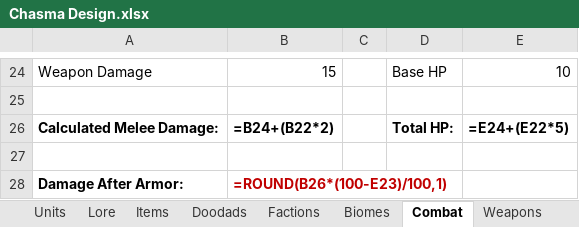
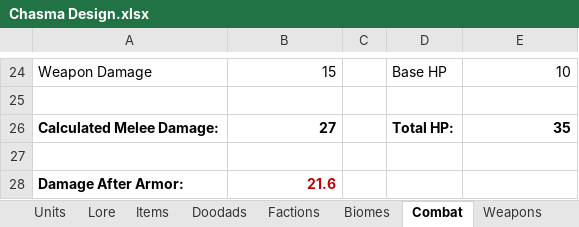
Before and after one commit to Matt1965/chasma, an Excel workbook: Chasma Design.xlsx, sheet Combat, drawn as a sheet; only a part is shown, gaps mark what is left out; values as stored, in another font and other column widths than the file's, no borders; formulas without a stored value are shown as written; the diff names each change by its address in the sheet, - before the commit and + after, or states it on an @@ line.

```diff
--- a/Chasma Design.xlsx (sheet Combat)
+++ b/Chasma Design.xlsx (sheet Combat)
-B26: =B24+(B22*2)
+B26: 27
-E26: =E24+(E22*5)
+E26: 35
-B28: =ROUND(B26*(100-E23)/100,1)
+B28: 21.6
```
Also changed, not shown: sheet Items, sheet Units, 17 other files.
